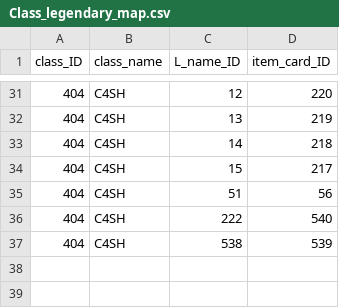
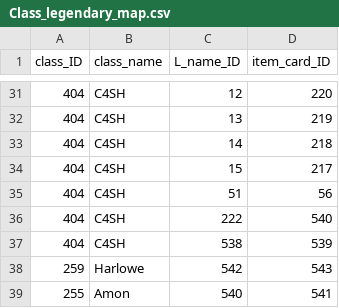
Before and after one commit to skeletor601/BL4-SaveEditor, a CSV file: class_mods/Class_legendary_map.csv, drawn as a sheet; only a part is shown, gaps mark what is left out; the diff names each change by its address in the sheet, - before the commit and + after, or states it on an @@ line.

```diff
--- a/class_mods/Class_legendary_map.csv
+++ b/class_mods/Class_legendary_map.csv
+row 38: 259 | Harlowe | 542 | 543
+row 39: 255 | Amon | 540 | 541
```
Also changed, not shown: 10 other files.
